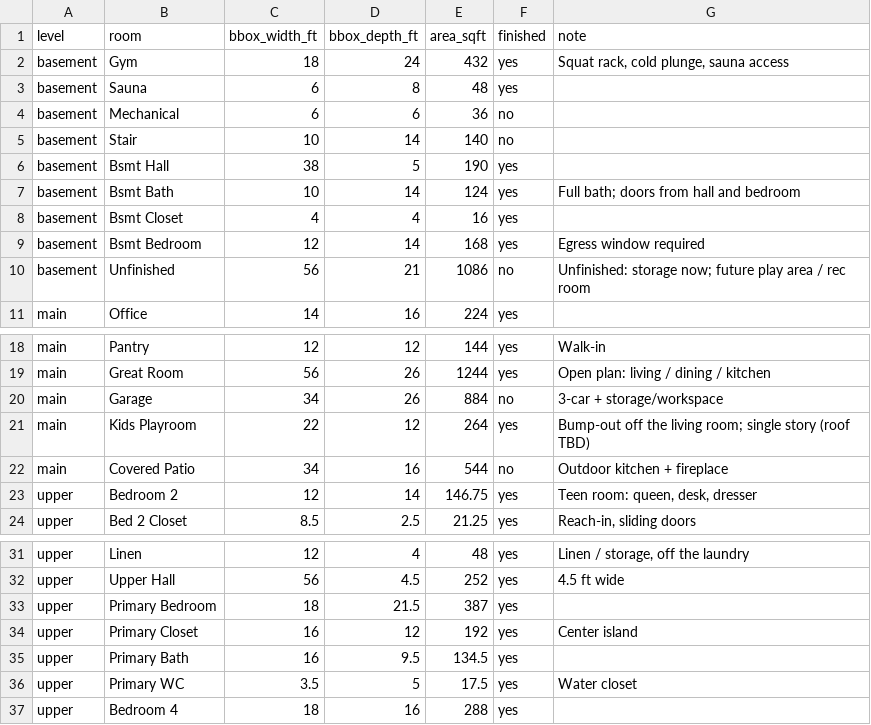
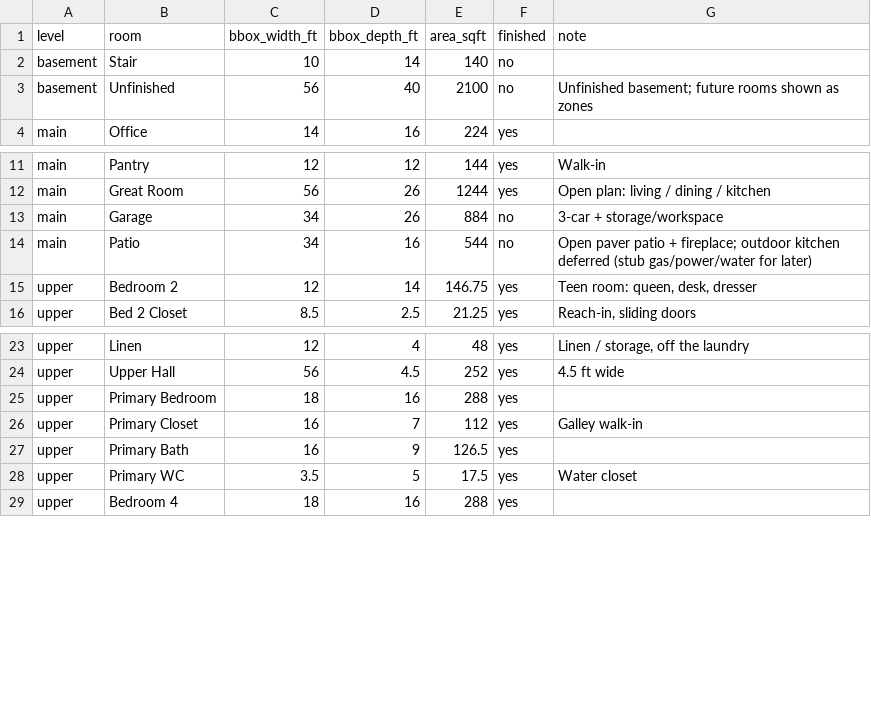
Before and after one commit to connorrichardson-spec/ForeverHome, a CSV file: exports/schedules/rooms.csv, drawn as a sheet; only a part is shown, gaps mark what is left out.

```diff
--- a/exports/schedules/rooms.csv
+++ b/exports/schedules/rooms.csv
@@ -1,11 +1,4 @@
 level,room,bbox_width_ft,bbox_depth_ft,area_sqft,finished,note
-basement,Gym,18,24,432,yes,"Squat rack, cold plunge, sauna access"
-basement,Sauna,6,8,48,yes,
-basement,Mechanical,6,6,36,no,
 basement,Stair,10,14,140,no,
-basement,Bsmt Hall,38,5,190,yes,
-basement,Bsmt Bath,10,14,124,yes,Full bath; doors from hall and bedroom
-basement,Bsmt Closet,4,4,16,yes,
-basement,Bsmt Bedroom,12,14,168,yes,Egress window required
-basement,Unfinished,56,21,1086,no,Unfinished: storage now; future play area / rec room
+basement,Unfinished,56,40,2100,no,Unfinished basement; future rooms shown as zones
 main,Office,14,16,224,yes,
@@ -20,4 +13,3 @@ main,Great Room,56,26,1244,yes,Open plan: living / dining / kitchen
 main,Garage,34,26,884,no,3-car + storage/workspace
-main,Kids Playroom,22,12,264,yes,Bump-out off the living room; single story (roof TBD)
-main,Covered Patio,34,16,544,no,Outdoor kitchen + fireplace
+main,Patio,34,16,544,no,Open paver patio + fireplace; outdoor kitchen deferred (stub gas/power/water for later)
 upper,Bedroom 2,12,14,146.75,yes,"Teen room: queen, desk, dresser"
@@ -32,5 +24,5 @@ upper,Linen,12,4,48,yes,"Linen / storage, off the laundry"
 upper,Upper Hall,56,4.5,252,yes,4.5 ft wide
-upper,Primary Bedroom,18,21.5,387,yes,
-upper,Primary Closet,16,12,192,yes,Center island
-upper,Primary Bath,16,9.5,134.5,yes,
+upper,Primary Bedroom,18,16,288,yes,
+upper,Primary Closet,16,7,112,yes,Galley walk-in
+upper,Primary Bath,16,9,126.5,yes,
 upper,Primary WC,3.5,5,17.5,yes,Water closet
```
Also changed, not shown: exports/schedules/openings.csv, 9 other files.
